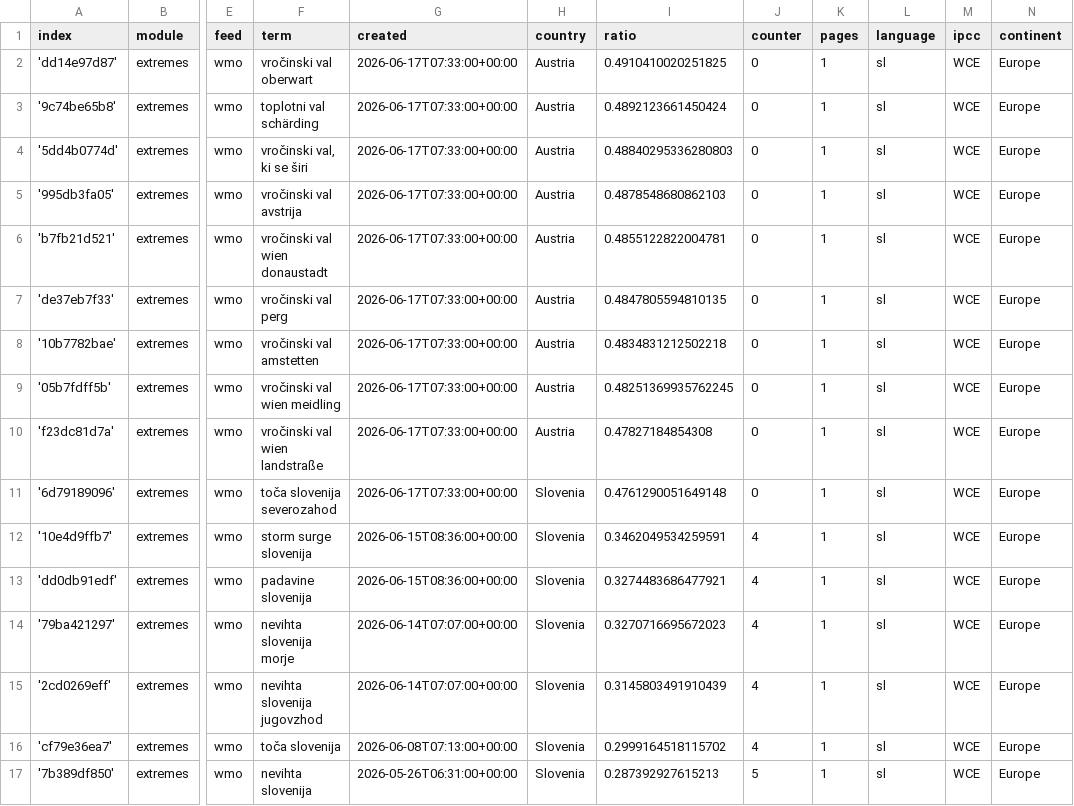
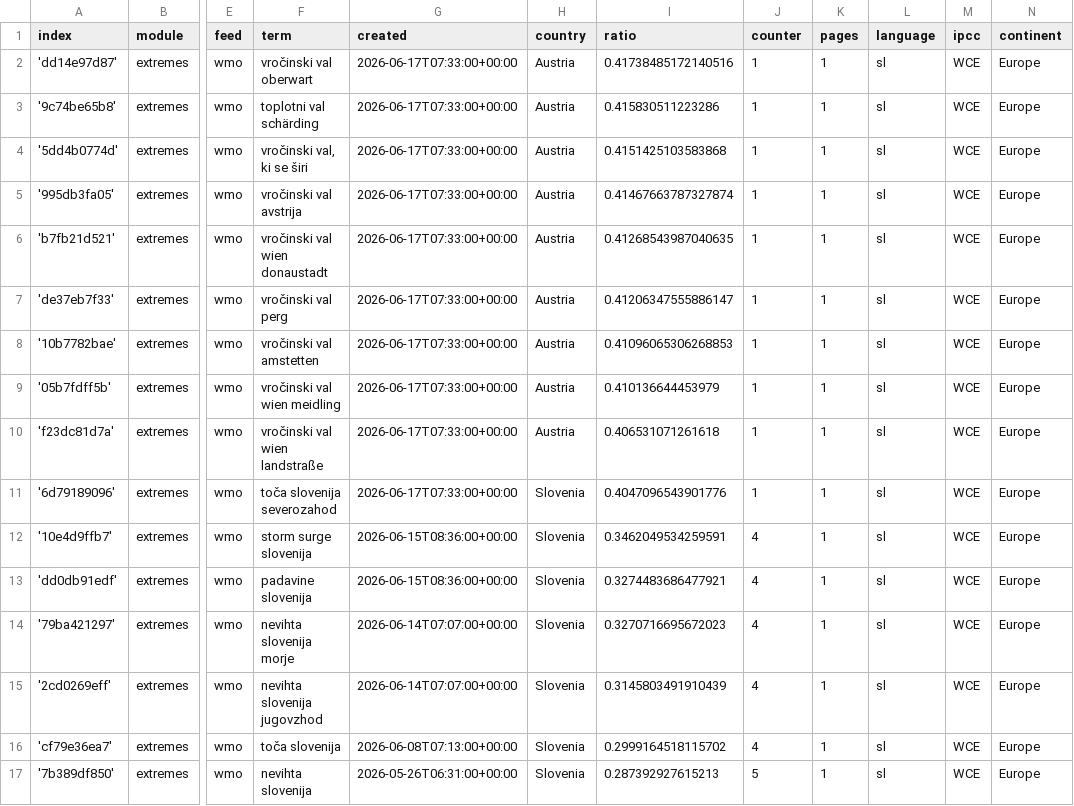
Before and after one commit to alime78-news/slowenienExtremes, a CSV file: terms.csv, drawn as a sheet; only a part is shown, gaps mark what is left out; the diff covers the shown part only; the diff names each change by its address in the sheet, - before the commit and + after, or states it on an @@ line.

```diff
--- a/terms.csv
+++ b/terms.csv
-I2 (ratio): 0.4910410020251825
+I2 (ratio): 0.41738485172140516
-J2:J11 (counter): 0
+J2:J11 (counter): 1
-I3 (ratio): 0.4892123661450424
+I3 (ratio): 0.415830511223286
-I4 (ratio): 0.48840295336280803
+I4 (ratio): 0.4151425103583868
-I5 (ratio): 0.4878548680862103
+I5 (ratio): 0.41467663787327874
-I6 (ratio): 0.4855122822004781
+I6 (ratio): 0.41268543987040635
-I7 (ratio): 0.4847805594810135
+I7 (ratio): 0.41206347555886147
-I8 (ratio): 0.4834831212502218
+I8 (ratio): 0.41096065306268853
-I9 (ratio): 0.48251369935762245
+I9 (ratio): 0.410136644453979
-I10 (ratio): 0.47827184854308
+I10 (ratio): 0.406531071261618
-I11 (ratio): 0.4761290051649148
+I11 (ratio): 0.4047096543901776
```
Also changed, not shown: 6 added rows and 6 removed rows elsewhere in this file.
